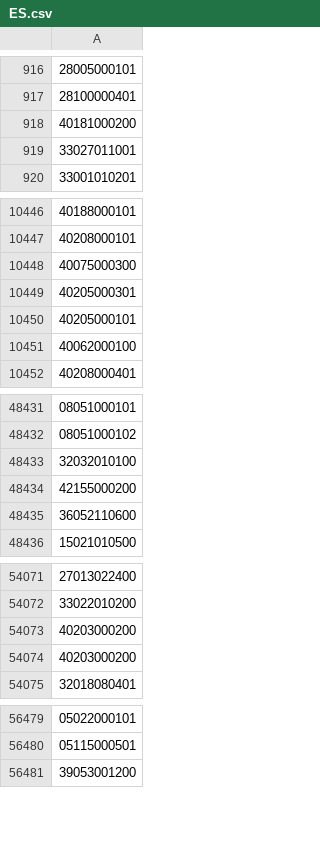
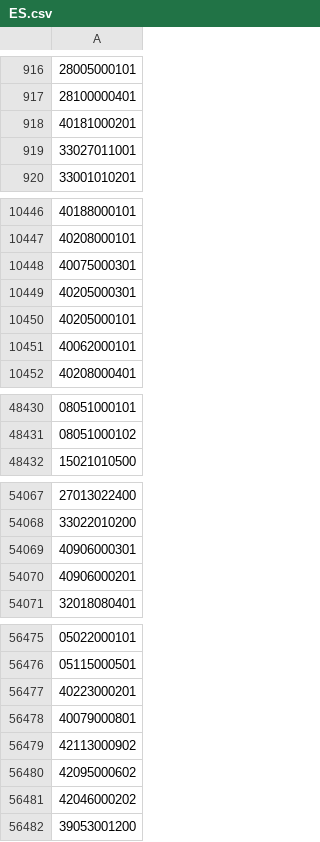
Before and after one commit to OSM-es/validador-ine, a CSV file: ES.csv, drawn as a sheet; only a part is shown, gaps mark what is left out; removed rows and columns are numbered as before the commit, all else as after; the diff covers the shown part only; the diff names each change by its address in the sheet, - before the commit and + after, or states it on an @@ line.

```diff
--- a/ES.csv
+++ b/ES.csv
-A918: 40181000200
+A918: 40181000201
-A10448: 40075000300
+A10448: 40075000301
-A10451: 40062000100
+A10451: 40062000101
-row 48433: 32032010100
-row 48434: 42155000200
-row 48435: 36052110600
-A54069: 40203000200
+A54069: 40906000301
-A54070: 40203000200
+A54070: 40906000201
+row 56477: 40223000201
+row 56478: 40079000801
+row 56479: 42113000902
+row 56480: 42095000602
+row 56481: 42046000202
```
Also changed, not shown: 1 added row, 2 removed rows and 22 edited cells elsewhere in this file, 1 other file.
